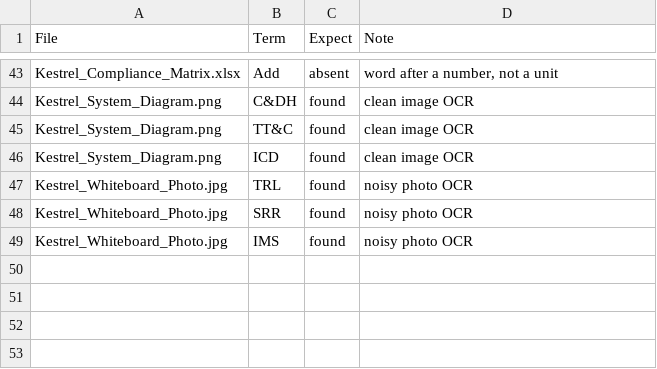
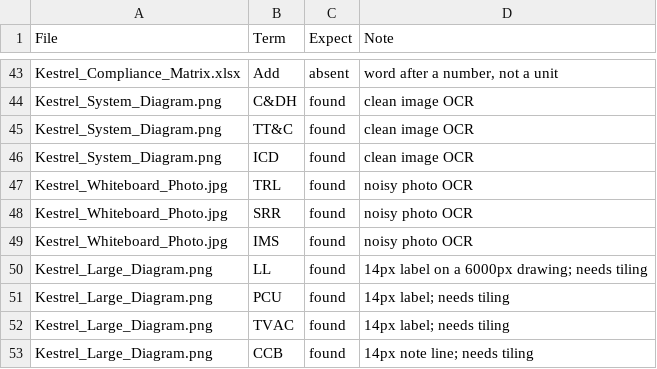
Before and after one commit to nicholasmichalenko-njm/acronym-hunter, a CSV file: test_samples/ground_truth.csv, drawn as a sheet; only a part is shown, gaps mark what is left out.

```diff
--- a/test_samples/ground_truth.csv
+++ b/test_samples/ground_truth.csv
@@ -49 +49,5 @@ Kestrel_Whiteboard_Photo.jpg,SRR,found,noisy photo OCR
 Kestrel_Whiteboard_Photo.jpg,IMS,found,noisy photo OCR
+Kestrel_Large_Diagram.png,LL,found,14px label on a 6000px drawing; needs tiling
+Kestrel_Large_Diagram.png,PCU,found,14px label; needs tiling
+Kestrel_Large_Diagram.png,TVAC,found,14px label; needs tiling
+Kestrel_Large_Diagram.png,CCB,found,14px note line; needs tiling
```
Also changed, not shown: tools/eval_history.csv, 10 other files.
